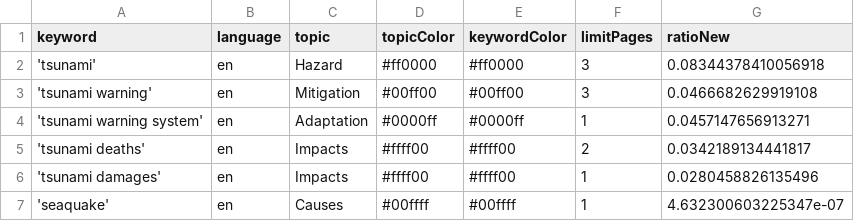
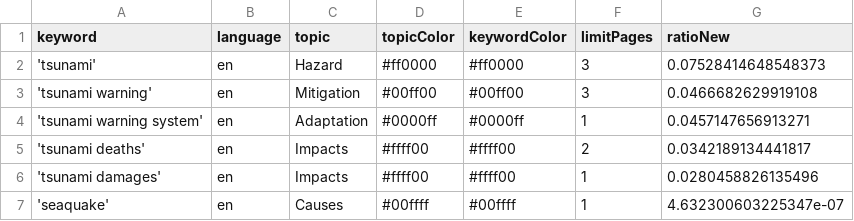
Before and after one commit to tg-news/TsunamiIsComing, a CSV file: keywords.csv, drawn as a sheet.

Commit message:
Commit from GitHub Actions (harvest:0.0)

```diff
--- a/keywords.csv
+++ b/keywords.csv
@@ -1,3 +1,3 @@
 keyword,language,topic,topicColor,keywordColor,limitPages,ratioNew
-'tsunami',en,Hazard,#ff0000,#ff0000,3,0.08344378410056918
+'tsunami',en,Hazard,#ff0000,#ff0000,3,0.07528414648548373
 'tsunami warning',en,Mitigation,#00ff00,#00ff00,3,0.0466682629919108
```
